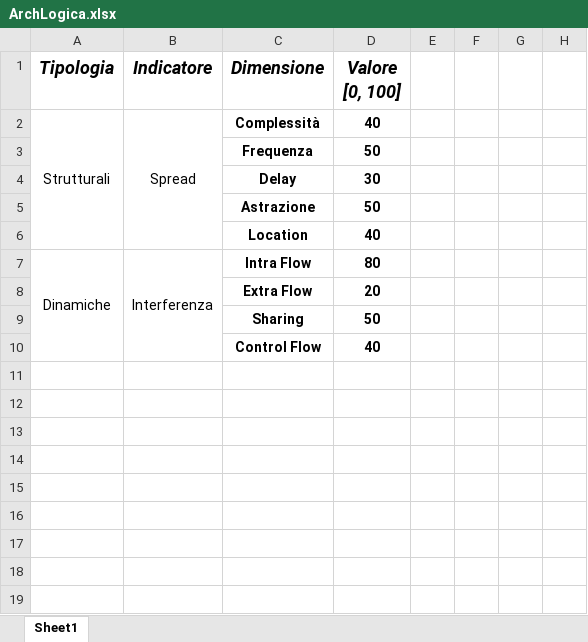
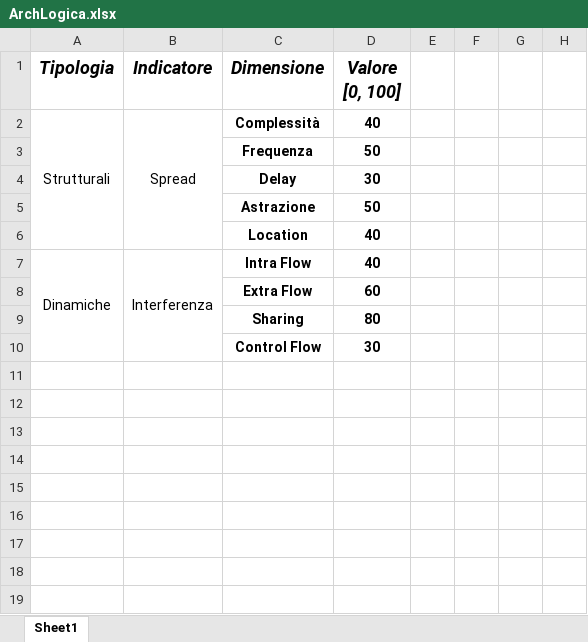
Before and after one commit to Wonderjack996/unimib-software-architecture, an Excel workbook: Progetto/ArchLogica.xlsx, sheet Sheet1, drawn as a sheet; only a part is shown; values as stored, in another font and other column widths than the file's, no borders; charts and pictures not drawn; the diff names each change by its address in the sheet, - before the commit and + after, or states it on an @@ line.

Commit message:
Iniziata divisione in componenti degli activity diagram, più sistemazioni footprint dopo revisione prof

```diff
--- a/Progetto/ArchLogica.xlsx (sheet Sheet1)
+++ b/Progetto/ArchLogica.xlsx (sheet Sheet1)
-D7 (Valore [0, 100]): 80
+D7 (Valore [0, 100]): 40
-D8 (Valore [0, 100]): 20
+D8 (Valore [0, 100]): 60
-D9 (Valore [0, 100]): 50
+D9 (Valore [0, 100]): 80
-D10 (Valore [0, 100]): 40
+D10 (Valore [0, 100]): 30
```
Also changed, not shown: charts or pictures, 2 other files.
